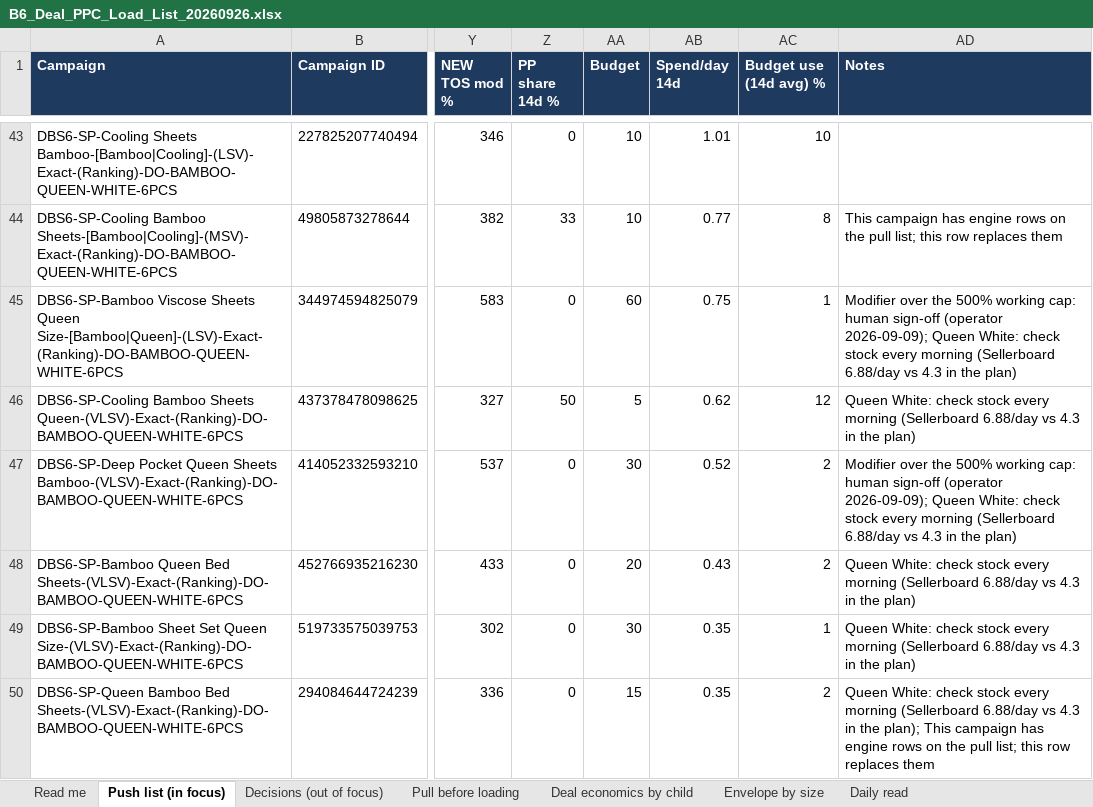
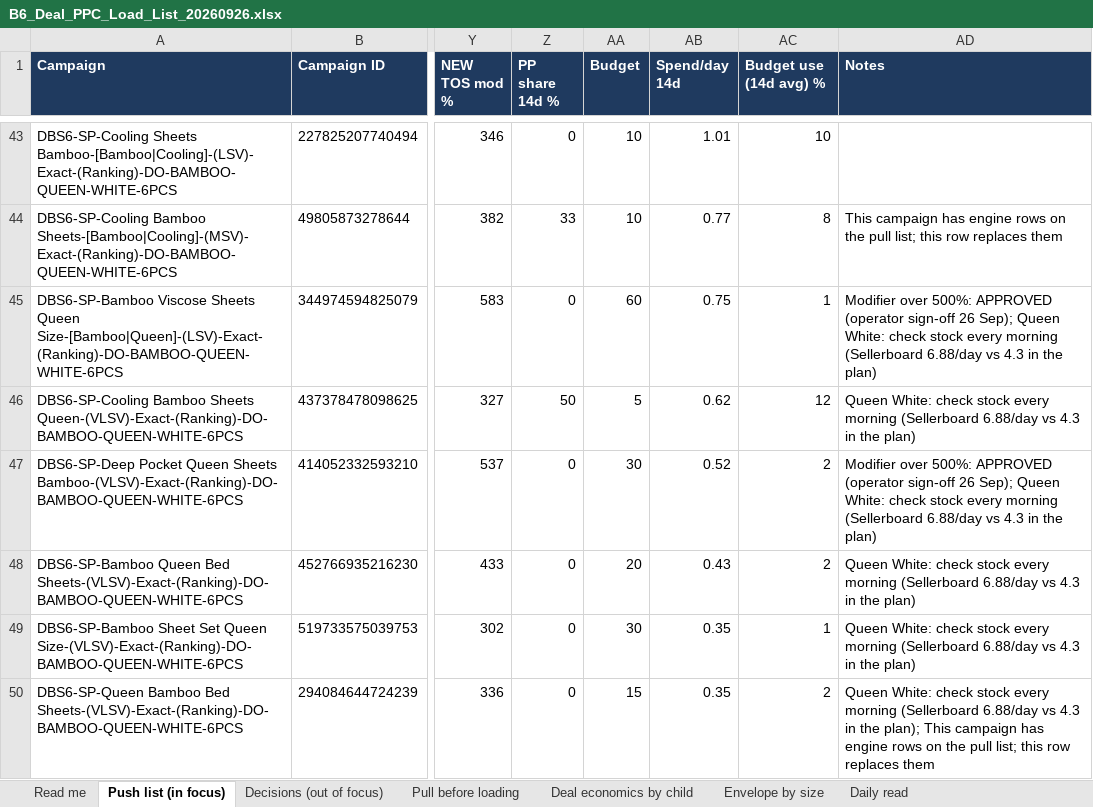
Before and after one commit to zarlish-web/PPC-Audit-, an Excel workbook: docs/deals/B6_Deal_PPC_Load_List_20260926.xlsx, sheet Push list (in focus), drawn as a sheet; only a part is shown, gaps mark what is left out; values as stored, in another font and other column widths than the file's, no borders; the diff covers the shown part only; the diff names each change by its address in the sheet, - before the commit and + after, or states it on an @@ line.

```diff
--- a/docs/deals/B6_Deal_PPC_Load_List_20260926.xlsx (sheet Push list (in focus))
+++ b/docs/deals/B6_Deal_PPC_Load_List_20260926.xlsx (sheet Push list (in focus))
-AD45 (Notes): Modifier over the 500% working cap: human sign-off (operator 2026-09-09); Queen White:…
+AD45 (Notes): Modifier over 500%: APPROVED (operator sign-off 26 Sep); Queen White:…
-AD47 (Notes): Modifier over the 500% working cap: human sign-off (operator 2026-09-09); Queen White:…
+AD47 (Notes): Modifier over 500%: APPROVED (operator sign-off 26 Sep); Queen White:…
```
Also changed, not shown: 17 edited cells elsewhere in this sheet, sheet Read me, sheet Decisions (out of focus).
